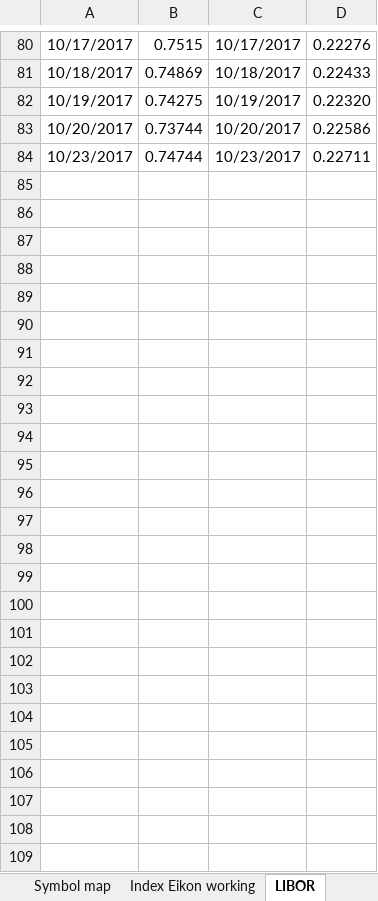
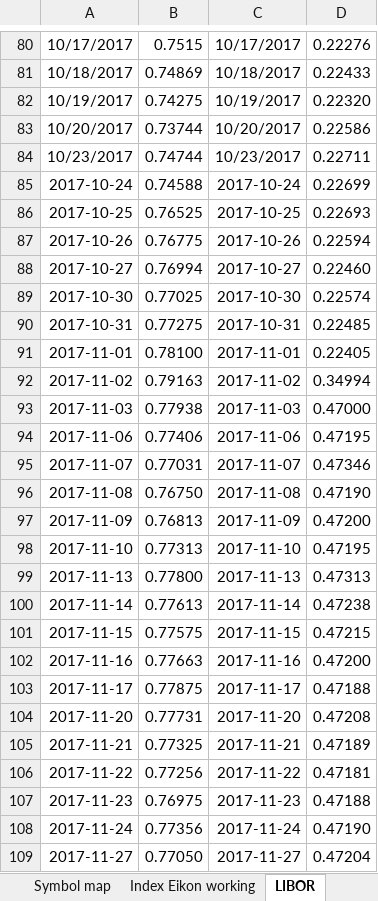
Before and after one commit to NNicolaou/HL_live, an Excel workbook: index and hl price data.xlsx, sheet LIBOR, drawn as a sheet; only a part is shown, gaps mark what is left out; values as stored, in another font and other column widths than the file's, no borders; the diff names each change by its address in the sheet, - before the commit and + after, or states it on an @@ line.

```diff
--- a/index and hl price data.xlsx (sheet LIBOR)
+++ b/index and hl price data.xlsx (sheet LIBOR)
+row 85: 2017-10-24 | 0.74588 | 2017-10-24 | 0.22699
+row 86: 2017-10-25 | 0.76525 | 2017-10-25 | 0.22693
+row 87: 2017-10-26 | 0.76775 | 2017-10-26 | 0.22594
+row 88: 2017-10-27 | 0.76994 | 2017-10-27 | 0.22460
+row 89: 2017-10-30 | 0.77025 | 2017-10-30 | 0.22574
+row 90: 2017-10-31 | 0.77275 | 2017-10-31 | 0.22485
+row 91: 2017-11-01 | 0.78100 | 2017-11-01 | 0.22405
+row 92: 2017-11-02 | 0.79163 | 2017-11-02 | 0.34994
+row 93: 2017-11-03 | 0.77938 | 2017-11-03 | 0.47000
+row 94: 2017-11-06 | 0.77406 | 2017-11-06 | 0.47195
+row 95: 2017-11-07 | 0.77031 | 2017-11-07 | 0.47346
+row 96: 2017-11-08 | 0.76750 | 2017-11-08 | 0.47190
+row 97: 2017-11-09 | 0.76813 | 2017-11-09 | 0.47200
+row 98: 2017-11-10 | 0.77313 | 2017-11-10 | 0.47195
+row 99: 2017-11-13 | 0.77800 | 2017-11-13 | 0.47313
+row 100: 2017-11-14 | 0.77613 | 2017-11-14 | 0.47238
+row 101: 2017-11-15 | 0.77575 | 2017-11-15 | 0.47215
+row 102: 2017-11-16 | 0.77663 | 2017-11-16 | 0.47200
+row 103: 2017-11-17 | 0.77875 | 2017-11-17 | 0.47188
+row 104: 2017-11-20 | 0.77731 | 2017-11-20 | 0.47208
+row 105: 2017-11-21 | 0.77325 | 2017-11-21 | 0.47189
+row 106: 2017-11-22 | 0.77256 | 2017-11-22 | 0.47181
+row 107: 2017-11-23 | 0.76975 | 2017-11-23 | 0.47188
+row 108: 2017-11-24 | 0.77356 | 2017-11-24 | 0.47190
+row 109: 2017-11-27 | 0.77050 | 2017-11-27 | 0.47204
```
Also changed, not shown: sheet Index price, sheet Index Eikon working, sheet HL price, formulas that keep their value, control panel.xlsx, 1 other file.
